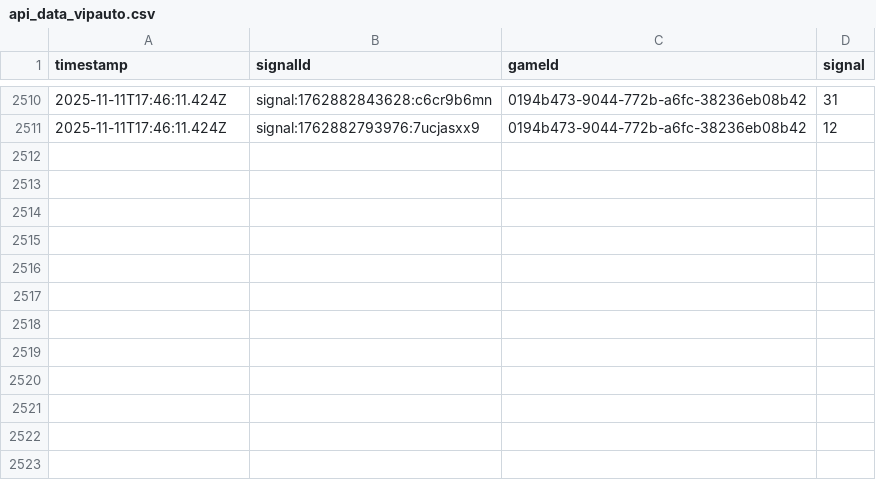
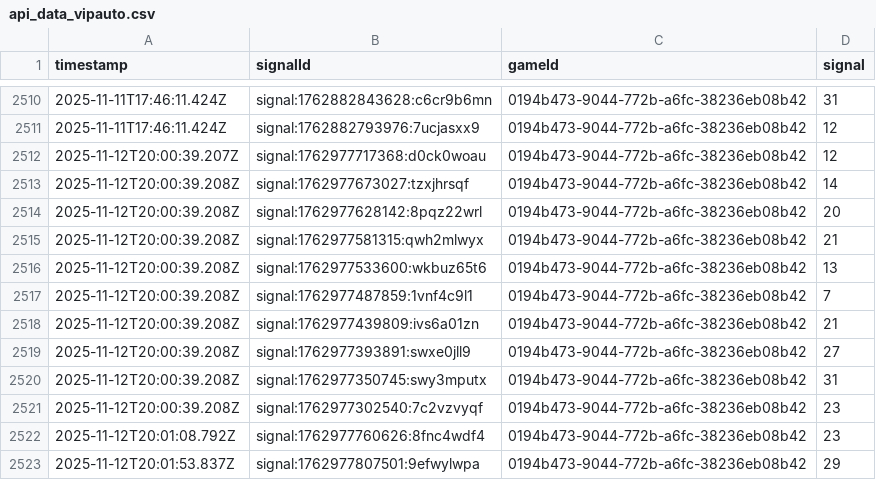
Before and after one commit to programadorFB/roleta3, a CSV file: api_data_vipauto.csv, drawn as a sheet; only a part is shown, gaps mark what is left out; the diff names each change by its address in the sheet, - before the commit and + after, or states it on an @@ line.

```diff
--- a/api_data_vipauto.csv
+++ b/api_data_vipauto.csv
+row 2512: 2025-11-12T20:00:39.207Z | signal:1762977717368:d0ck0woau | 0194b473-9044-772b-a6fc-38236eb08b42 | 12
+row 2513: 2025-11-12T20:00:39.208Z | signal:1762977673027:tzxjhrsqf | 0194b473-9044-772b-a6fc-38236eb08b42 | 14
+row 2514: 2025-11-12T20:00:39.208Z | signal:1762977628142:8pqz22wrl | 0194b473-9044-772b-a6fc-38236eb08b42 | 20
+row 2515: 2025-11-12T20:00:39.208Z | signal:1762977581315:qwh2mlwyx | 0194b473-9044-772b-a6fc-38236eb08b42 | 21
+row 2516: 2025-11-12T20:00:39.208Z | signal:1762977533600:wkbuz65t6 | 0194b473-9044-772b-a6fc-38236eb08b42 | 13
+row 2517: 2025-11-12T20:00:39.208Z | signal:1762977487859:1vnf4c9l1 | 0194b473-9044-772b-a6fc-38236eb08b42 | 7
+row 2518: 2025-11-12T20:00:39.208Z | signal:1762977439809:ivs6a01zn | 0194b473-9044-772b-a6fc-38236eb08b42 | 21
+row 2519: 2025-11-12T20:00:39.208Z | signal:1762977393891:swxe0jll9 | 0194b473-9044-772b-a6fc-38236eb08b42 | 27
+row 2520: 2025-11-12T20:00:39.208Z | signal:1762977350745:swy3mputx | 0194b473-9044-772b-a6fc-38236eb08b42 | 31
+row 2521: 2025-11-12T20:00:39.208Z | signal:1762977302540:7c2vzvyqf | 0194b473-9044-772b-a6fc-38236eb08b42 | 23
+row 2522: 2025-11-12T20:01:08.792Z | signal:1762977760626:8fnc4wdf4 | 0194b473-9044-772b-a6fc-38236eb08b42 | 23
+row 2523: 2025-11-12T20:01:53.837Z | signal:1762977807501:9efwylwpa | 0194b473-9044-772b-a6fc-38236eb08b42 | 29
```
Also changed, not shown: api_data_brasileira.csv, api_data_immersive.csv, 5 other files.
